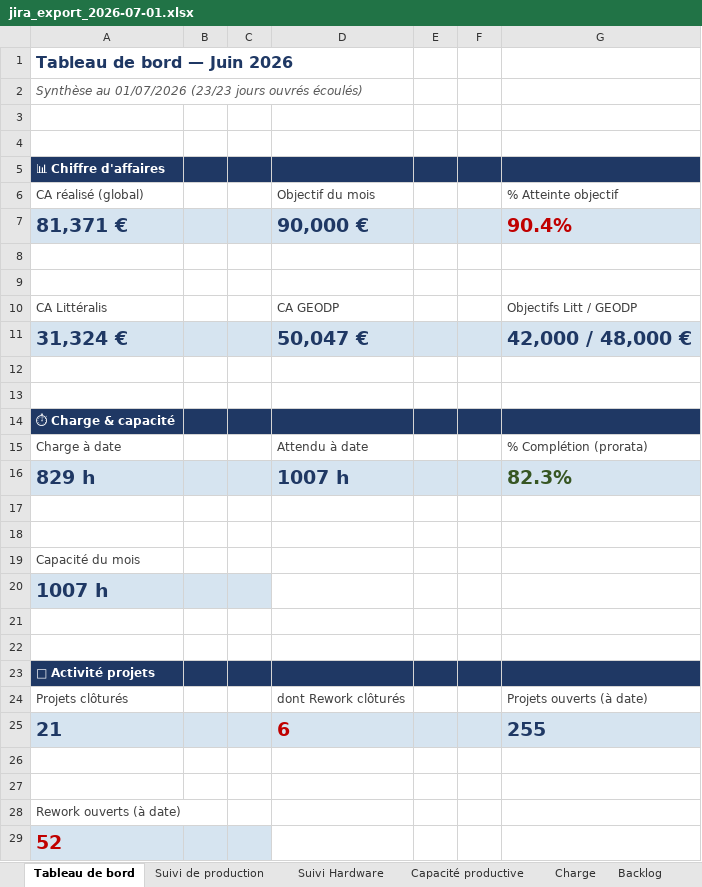
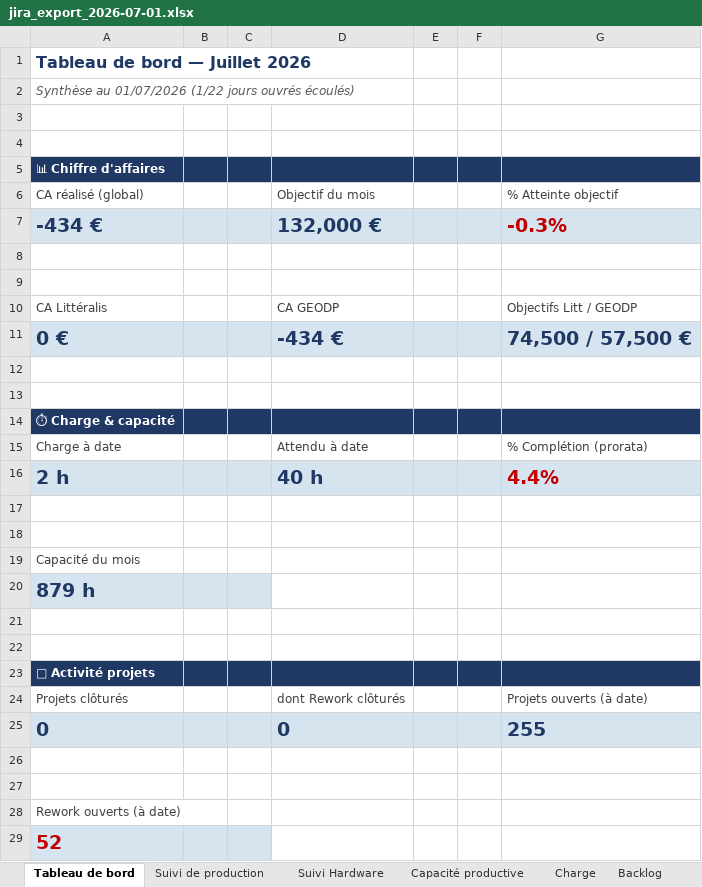
Before and after one commit to MathildePanierDelivery/jira-export, an Excel workbook: jira_export_2026-07-01.xlsx, sheet Tableau de bord, drawn as a sheet; values as stored, in another font and other column widths than the file's, no borders; removed rows and columns are numbered as before the commit, all else as after; the diff names each change by its address in the sheet, - before the commit and + after, or states it on an @@ line.

```diff
--- a/jira_export_2026-07-01.xlsx (sheet Tableau de bord)
+++ b/jira_export_2026-07-01.xlsx (sheet Tableau de bord)
-A1: Tableau de bord — Juin 2026
+A1: Tableau de bord — Juillet 2026
-A2: …au 01/07/2026 (23/23 jours ouvrés…
+A2: …au 01/07/2026 (1/22 jours ouvrés…
-row 7: 81,371 € |  |  | 90,000 € |  |  | 90.4%
+row 7: -434 € |  |  | 132,000 € |  |  | -0.3%
-row 11: 31,324 € |  |  | 50,047 € |  |  | 42,000 / 48,000 €
+row 11: 0 € |  |  | -434 € |  |  | 74,500 / 57,500 €
-row 16: 829 h |  |  | 1007 h |  |  | 82.3%
+row 16: 2 h |  |  | 40 h |  |  | 4.4%
-A20: 1007 h
+A20: 879 h
-row 25: 21 |  |  | 6 |  |  | 255
+row 25: 0 |  |  | 0 |  |  | 255
```
Also changed, not shown: sheet Suivi de production, sheet Commandes du mois, sheet Projets clôturés, sheet Suivi Hardware, sheet Charge, sheet Capacité productive, _historique.xlsx, 7 other files.
